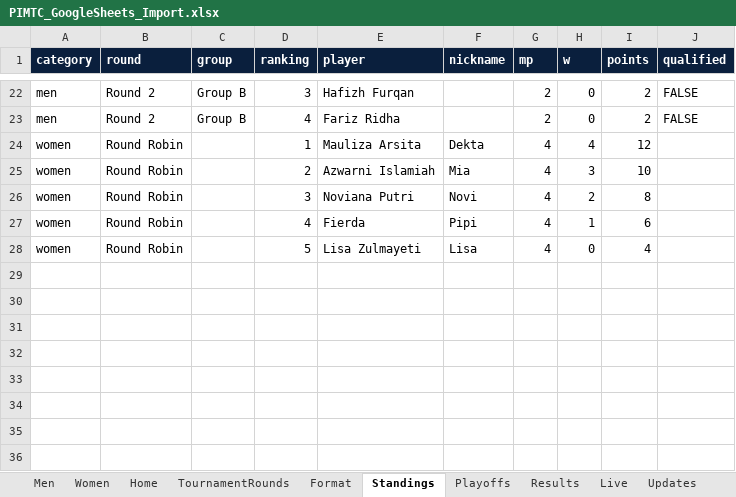
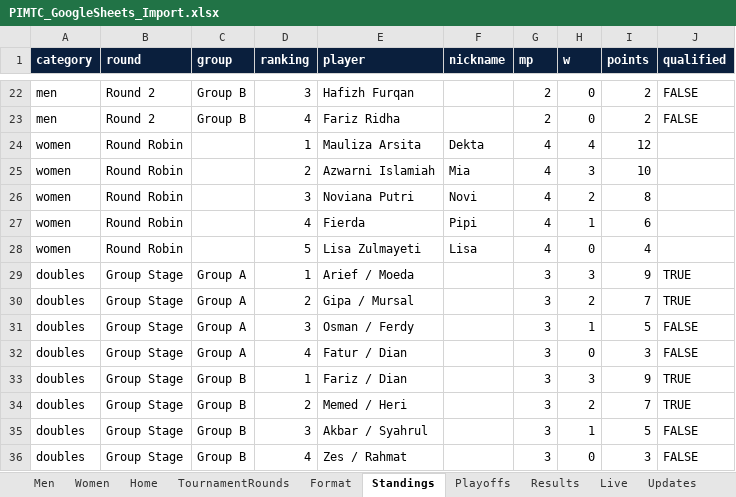
Before and after one commit to osaftari-source/PIMTC, an Excel workbook: PIMTC_GoogleSheets_Import.xlsx, sheet Standings, drawn as a sheet; only a part is shown, gaps mark what is left out; values as stored, in another font and other column widths than the file's, no borders; the diff names each change by its address in the sheet, - before the commit and + after, or states it on an @@ line.

```diff
--- a/PIMTC_GoogleSheets_Import.xlsx (sheet Standings)
+++ b/PIMTC_GoogleSheets_Import.xlsx (sheet Standings)
+row 29: doubles | Group Stage | Group A | 1 | Arief / Moeda |  | 3 | 3 | 9 | TRUE
+row 30: doubles | Group Stage | Group A | 2 | Gipa / Mursal |  | 3 | 2 | 7 | TRUE
+row 31: doubles | Group Stage | Group A | 3 | Osman / Ferdy |  | 3 | 1 | 5 | FALSE
+row 32: doubles | Group Stage | Group A | 4 | Fatur / Dian |  | 3 | 0 | 3 | FALSE
+row 33: doubles | Group Stage | Group B | 1 | Fariz / Dian |  | 3 | 3 | 9 | TRUE
+row 34: doubles | Group Stage | Group B | 2 | Memed / Heri |  | 3 | 2 | 7 | TRUE
+row 35: doubles | Group Stage | Group B | 3 | Akbar / Syahrul |  | 3 | 1 | 5 | FALSE
+row 36: doubles | Group Stage | Group B | 4 | Zes / Rahmat |  | 3 | 0 | 3 | FALSE
```
Also changed, not shown: sheet LiveStandings, sheet Schedule, sheet Updates, sheet TournamentRounds, sheet Playoffs, sheet Results, 4 more sheets, other sheet tabs, 21 other files.
